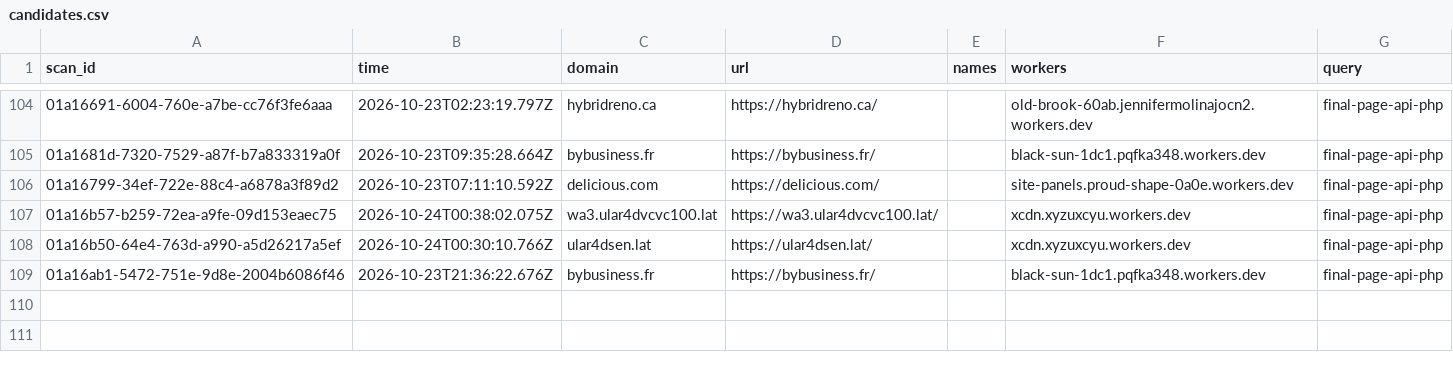
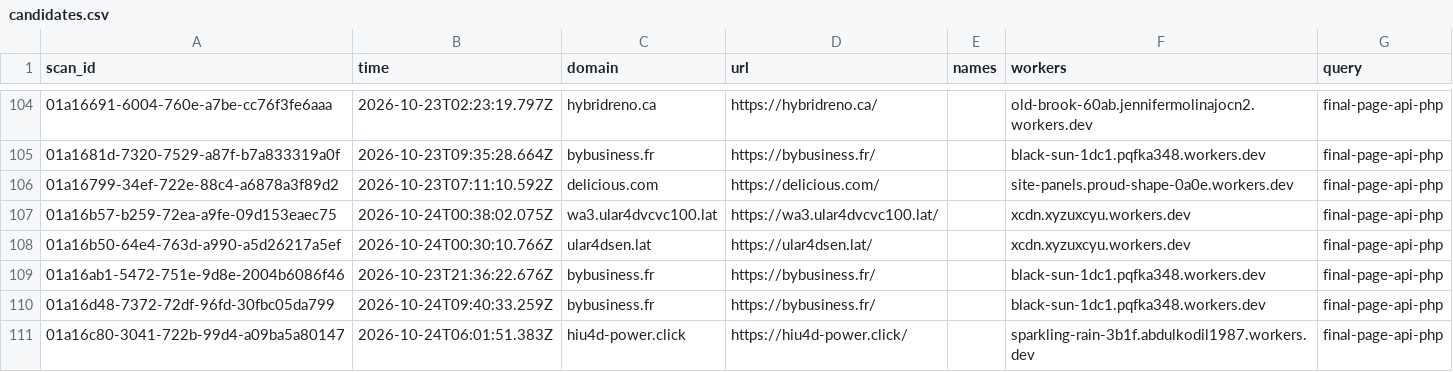
Before and after one commit to nullwhire/wazza_tracker, a CSV file: data/candidates.csv, drawn as a sheet; only a part is shown, gaps mark what is left out; the diff names each change by its address in the sheet, - before the commit and + after, or states it on an @@ line.

```diff
--- a/data/candidates.csv
+++ b/data/candidates.csv
+row 110: 01a16d48-7372-72df-96fd-30fbc05da799 | 2026-10-24T09:40:33.259Z | bybusiness.fr | https://bybusiness.fr/ |  | black-sun-1dc1.pqfka348.workers.dev | final-page-api-php
+row 111: 01a16c80-3041-722b-99d4-a09ba5a80147 | 2026-10-24T06:01:51.383Z | hiu4d-power.click | https://hiu4d-power.click/ |  | sparkling-rain-3b1f.abdulkodil1987.workers.dev | final-page-api-php
```
Also changed, not shown: 1 other file.
